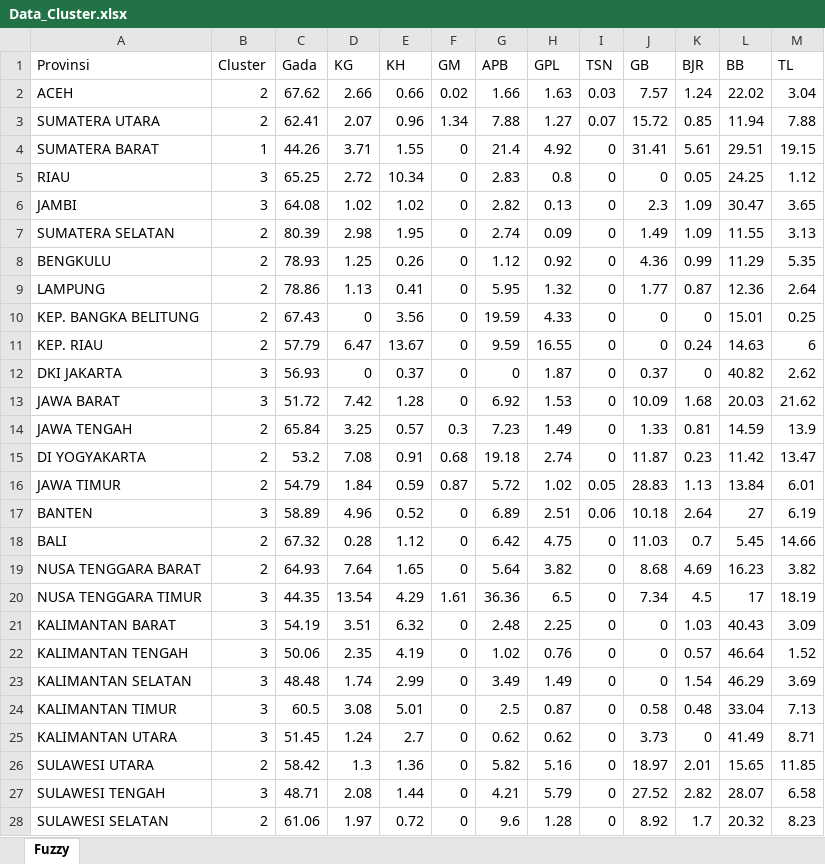
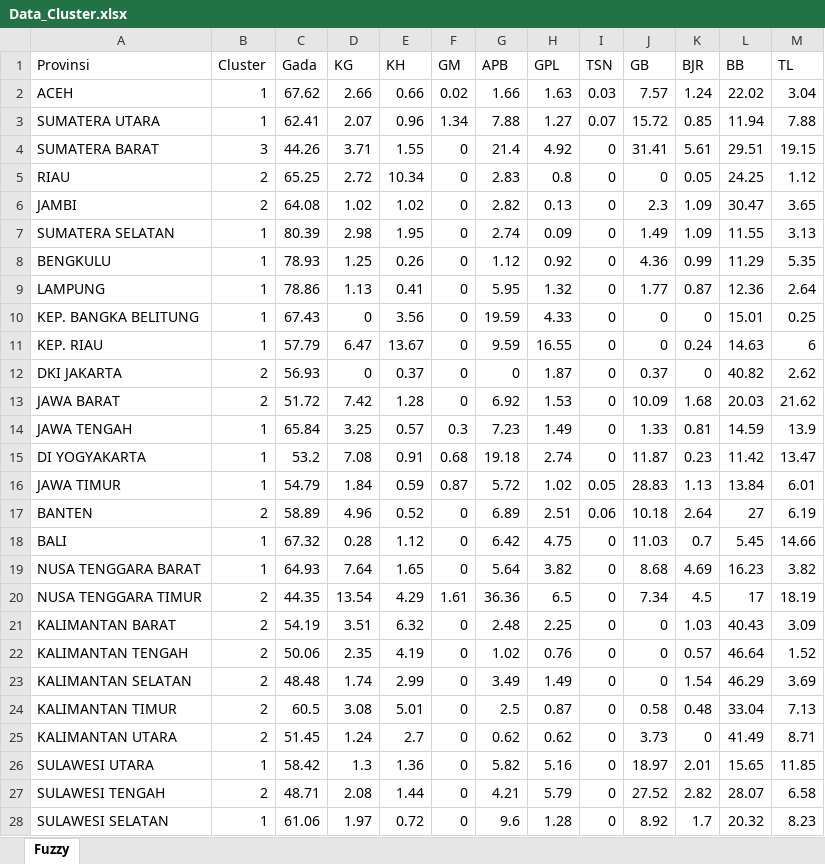
Before and after one commit to Zen-Rofiqy/STA1381-PSD, an Excel workbook: Tugas/Tugas Akhir/Data_Cluster.xlsx, sheet Fuzzy, drawn as a sheet; only a part is shown; values as stored, in another font and other column widths than the file's, no borders; the diff covers the shown part only; the diff names each change by its address in the sheet, - before the commit and + after, or states it on an @@ line.

```diff
--- a/Tugas/Tugas Akhir/Data_Cluster.xlsx (sheet Fuzzy)
+++ b/Tugas/Tugas Akhir/Data_Cluster.xlsx (sheet Fuzzy)
-B2:B3 (Cluster): 2
+B2:B3 (Cluster): 1
-B4 (Cluster): 1
+B4 (Cluster): 3
-B5:B6 (Cluster): 3
+B5:B6 (Cluster): 2
-B7:B11 (Cluster): 2
+B7:B11 (Cluster): 1
-B12:B13 (Cluster): 3
+B12:B13 (Cluster): 2
-B14:B16 (Cluster): 2
+B14:B16 (Cluster): 1
-B17 (Cluster): 3
+B17 (Cluster): 2
-B18:B19 (Cluster): 2
+B18:B19 (Cluster): 1
-B20:B25 (Cluster): 3
+B20:B25 (Cluster): 2
-B26 (Cluster): 2
+B26 (Cluster): 1
-B27 (Cluster): 3
+B27 (Cluster): 2
-B28 (Cluster): 2
+B28 (Cluster): 1
```
Also changed, not shown: 7 edited cells elsewhere in this sheet, 1 other file.
